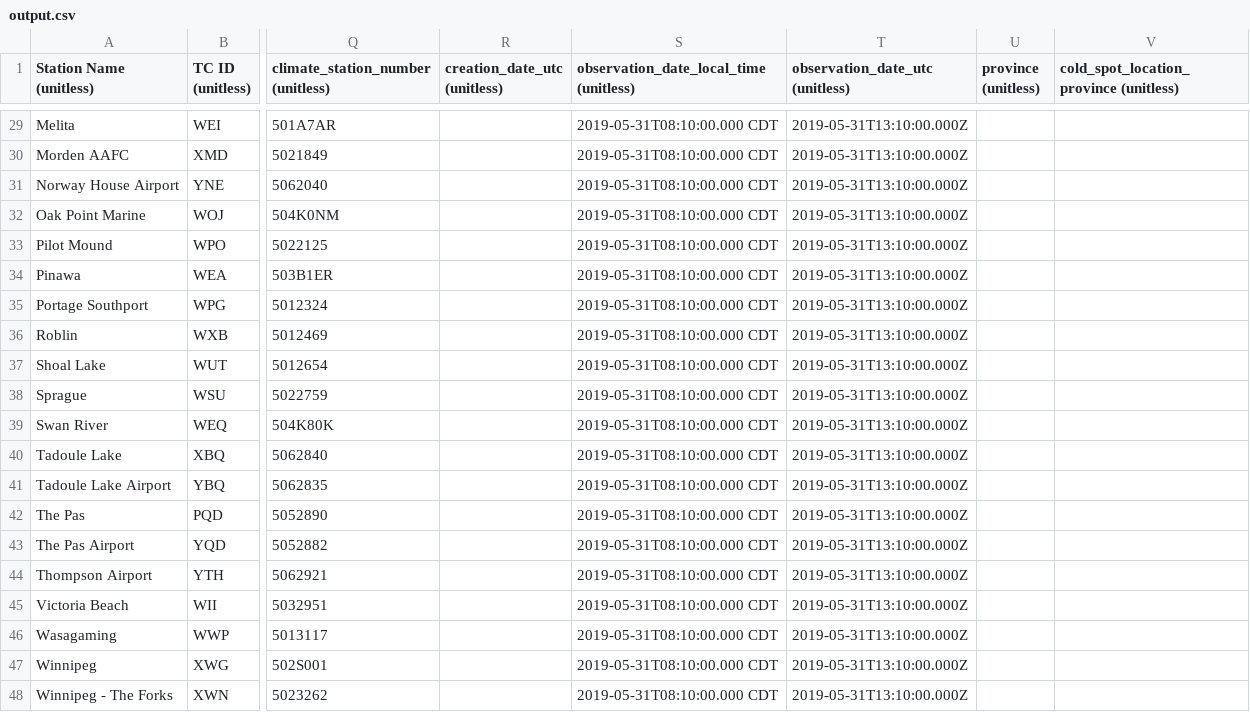
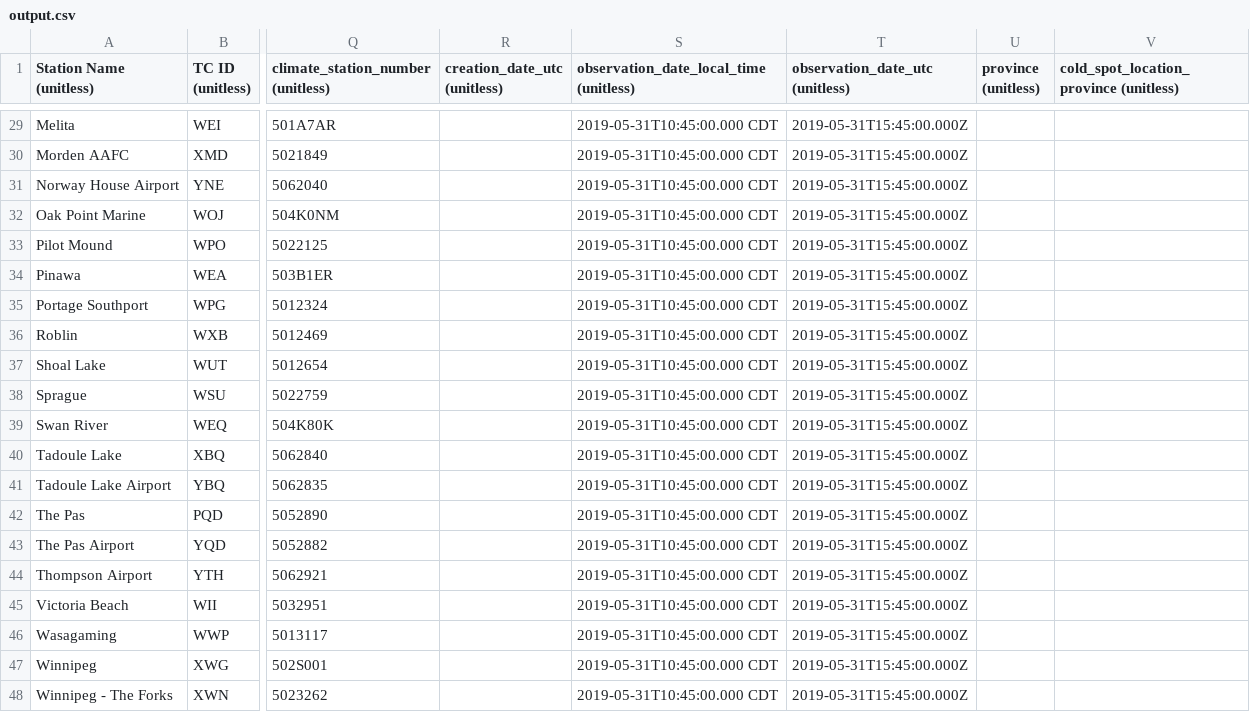
Before and after one commit to charleamaoAGR/AgWeather, a CSV file: AgAuto/raw_output_data/output.csv, drawn as a sheet; only a part is shown, gaps mark what is left out; the diff covers the shown part only; the diff names each change by its address in the sheet, - before the commit and + after, or states it on an @@ line.

```diff
--- a/AgAuto/raw_output_data/output.csv
+++ b/AgAuto/raw_output_data/output.csv
-S29:S48: 2019-05-31T08:10:00.000 CDT
+S29:S48: 2019-05-31T10:45:00.000 CDT
-T29:T48 (observation_date_utc (unitless)): 2019-05-31T13:10:00.000Z
+T29:T48 (observation_date_utc (unitless)): 2019-05-31T15:45:00.000Z
```
Also changed, not shown: 54 edited cells elsewhere in this file, 8 other files.
